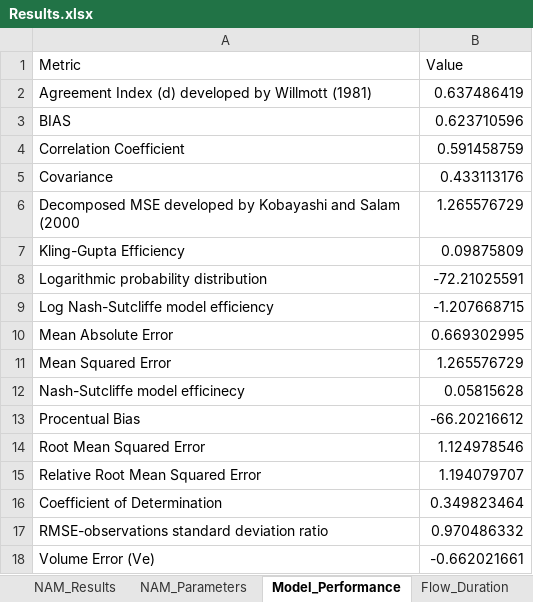
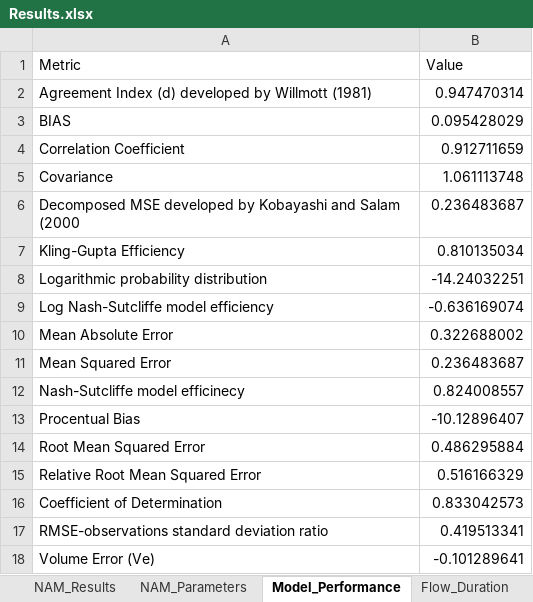
Before and after one commit to hckaraman/NAM_Shinny, an Excel workbook: Nam/Data/Results.xlsx, sheet Model_Performance, drawn as a sheet; values as stored, in another font and other column widths than the file's, no borders; the diff names each change by its address in the sheet, - before the commit and + after, or states it on an @@ line.

```diff
--- a/Nam/Data/Results.xlsx (sheet Model_Performance)
+++ b/Nam/Data/Results.xlsx (sheet Model_Performance)
-B2 (Value): 0.637486419
+B2 (Value): 0.947470314
-B3 (Value): 0.623710596
+B3 (Value): 0.095428029
-B4 (Value): 0.591458759
+B4 (Value): 0.912711659
-B5 (Value): 0.433113176
+B5 (Value): 1.061113748
-B6 (Value): 1.265576729
+B6 (Value): 0.236483687
-B7 (Value): 0.09875809
+B7 (Value): 0.810135034
-B8 (Value): -72.21025591
+B8 (Value): -14.24032251
-B9 (Value): -1.207668715
+B9 (Value): -0.636169074
-B10 (Value): 0.669302995
+B10 (Value): 0.322688002
-B11 (Value): 1.265576729
+B11 (Value): 0.236483687
-B12 (Value): 0.05815628
+B12 (Value): 0.824008557
-B13 (Value): -66.20216612
+B13 (Value): -10.12896407
-B14 (Value): 1.124978546
+B14 (Value): 0.486295884
-B15 (Value): 1.194079707
+B15 (Value): 0.516166329
-B16 (Value): 0.349823464
+B16 (Value): 0.833042573
-B17 (Value): 0.970486332
+B17 (Value): 0.419513341
-B18 (Value): -0.662021661
+B18 (Value): -0.101289641
```
Also changed, not shown: sheet States, sheet Flow_Duration, sheet NAM_Results, sheet NAM_Parameters, 4 other files.
